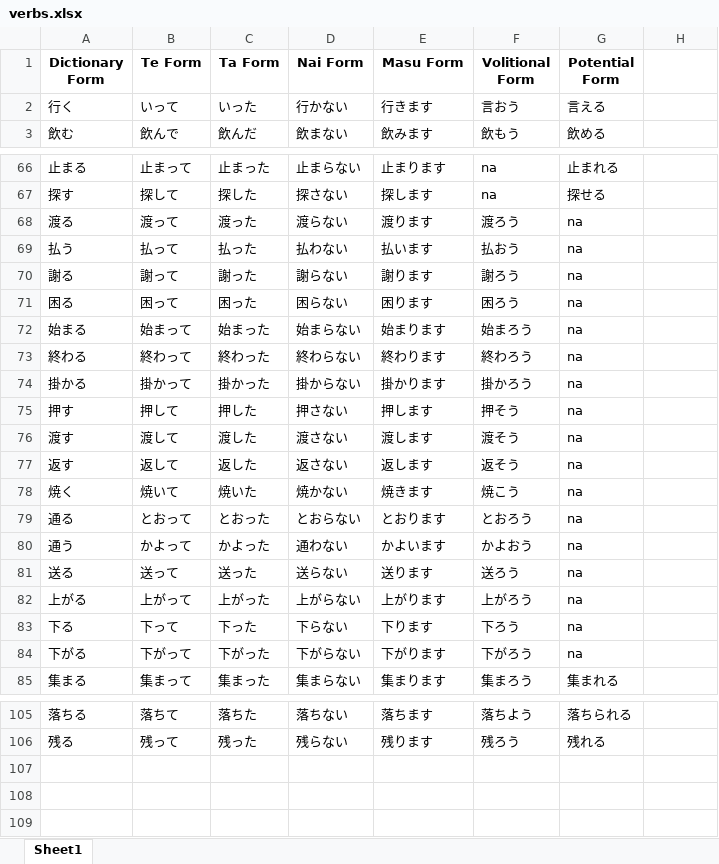
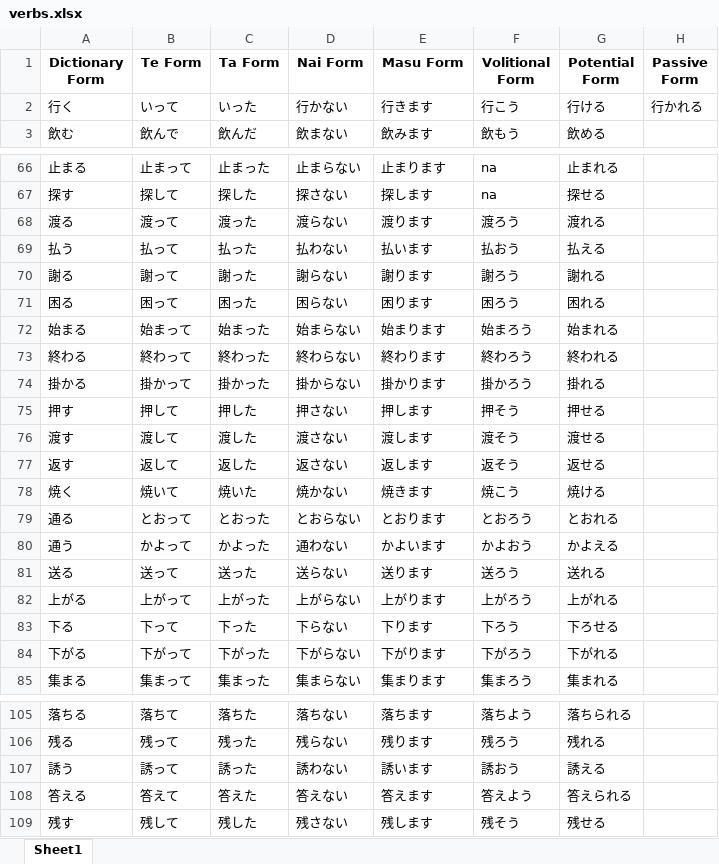
Before and after one commit to RaymondTMP/online-web-app-deployment, an Excel workbook: verbs.xlsx, sheet Sheet1, drawn as a sheet; only a part is shown, gaps mark what is left out; values as stored, in another font and other column widths than the file's, no borders; the diff names each change by its address in the sheet, - before the commit and + after, or states it on an @@ line.

Commit message:
Update verbs.xlsx and words.xlsx with recent changes

```diff
--- a/verbs.xlsx (sheet Sheet1)
+++ b/verbs.xlsx (sheet Sheet1)
-H1: (empty)
+H1: Passive Form
-F2 (Volitional Form): 言おう
+F2 (Volitional Form): 行こう
-G2 (Potential Form): 言える
+G2 (Potential Form): 行ける
-H2 (Passive Form): (empty)
+H2 (Passive Form): 行かれる
-G68 (Potential Form): na
+G68 (Potential Form): 渡れる
-G69 (Potential Form): na
+G69 (Potential Form): 払える
-G70 (Potential Form): na
+G70 (Potential Form): 謝れる
-G71 (Potential Form): na
+G71 (Potential Form): 困れる
-G72 (Potential Form): na
+G72 (Potential Form): 始まれる
-G73 (Potential Form): na
+G73 (Potential Form): 終われる
-G74 (Potential Form): na
+G74 (Potential Form): 掛れる
-G75 (Potential Form): na
+G75 (Potential Form): 押せる
-G76 (Potential Form): na
+G76 (Potential Form): 渡せる
-G77 (Potential Form): na
+G77 (Potential Form): 返せる
-G78 (Potential Form): na
+G78 (Potential Form): 焼ける
-G79 (Potential Form): na
+G79 (Potential Form): とおれる
-G80 (Potential Form): na
+G80 (Potential Form): かよえる
-G81 (Potential Form): na
+G81 (Potential Form): 送れる
-G82 (Potential Form): na
+G82 (Potential Form): 上がれる
-G83 (Potential Form): na
+G83 (Potential Form): 下ろせる
-G84 (Potential Form): na
+G84 (Potential Form): 下がれる
+row 107: 誘う | 誘って | 誘った | 誘わない | 誘います | 誘おう | 誘える
+row 108: 答える | 答えて | 答えた | 答えない | 答えます | 答えよう | 答えられる
+row 109: 残す | 残して | 残した | 残さない | 残します | 残そう | 残せる
```
Also changed, not shown: words.xlsx.
